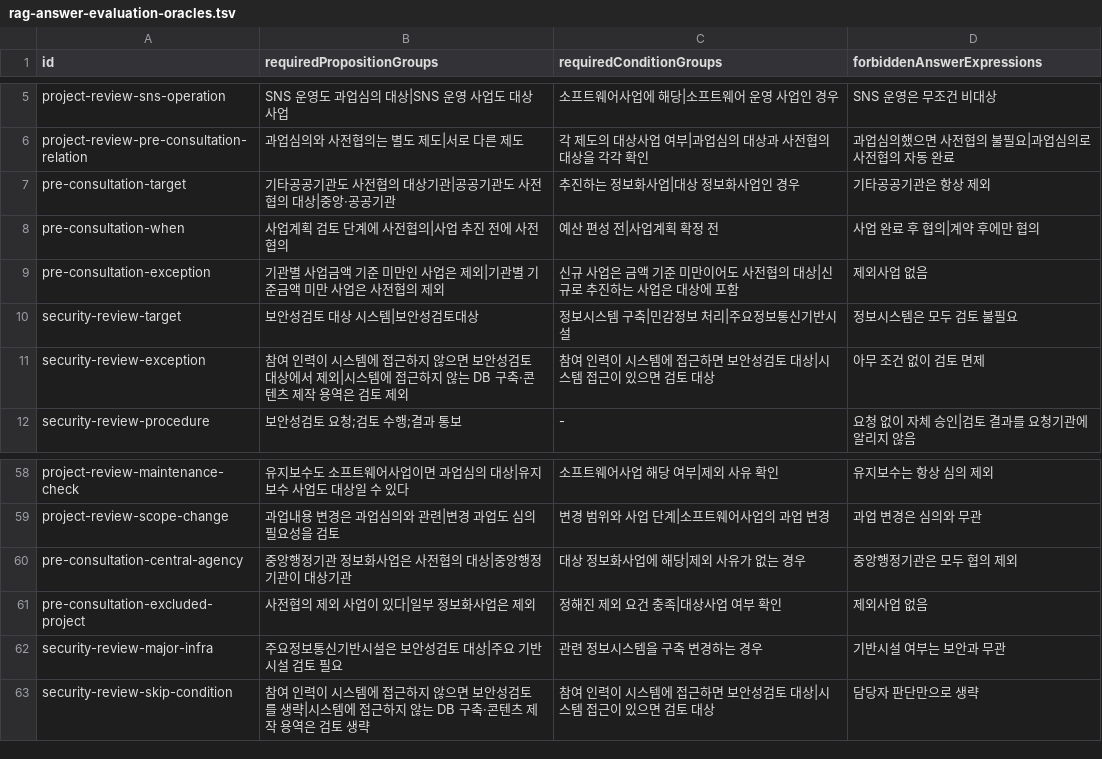
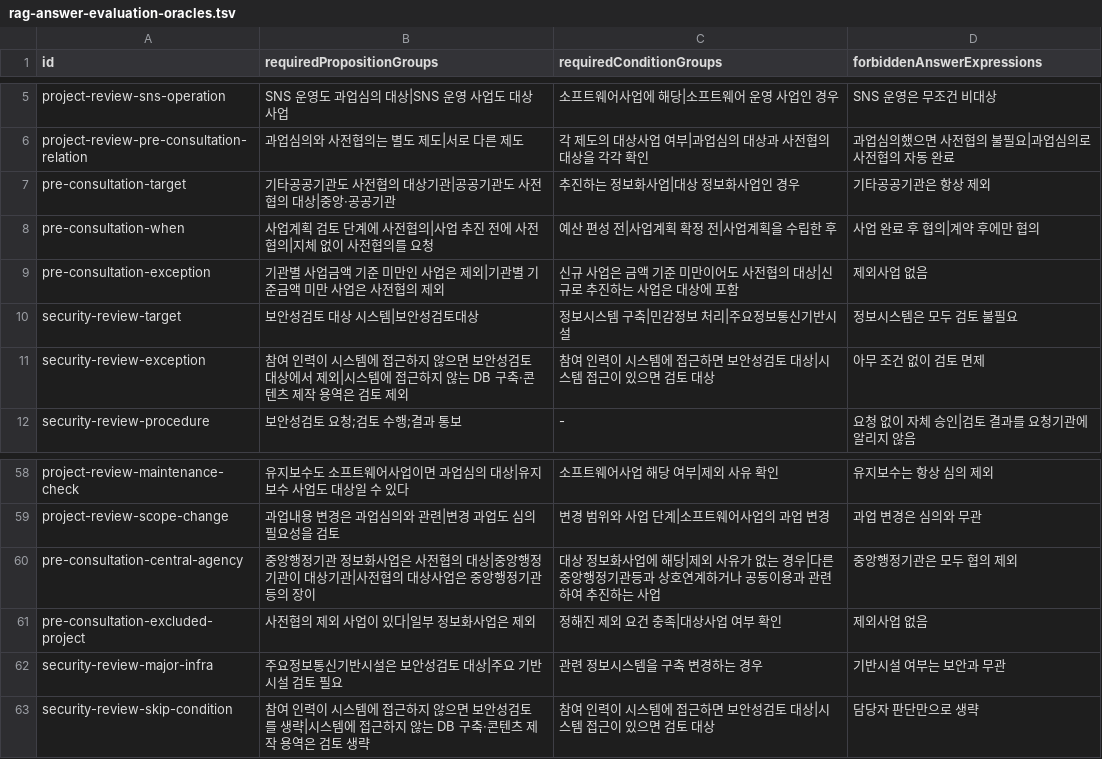
Before and after one commit to jeonghyun917/pandora, a TSV file: src/main/resources/rag-answer-evaluation-oracles.tsv, drawn as a sheet; only a part is shown, gaps mark what is left out.

```diff
--- a/src/main/resources/rag-answer-evaluation-oracles.tsv
+++ b/src/main/resources/rag-answer-evaluation-oracles.tsv
@@ -7,3 +7,3 @@ project-review-pre-consultation-relation	과업심의와 사전협의는 별도
 pre-consultation-target	기타공공기관도 사전협의 대상기관|공공기관도 사전협의 대상|중앙·공공기관	추진하는 정보화사업|대상 정보화사업인 경우	기타공공기관은 항상 제외
-pre-consultation-when	사업계획 검토 단계에 사전협의|사업 추진 전에 사전협의	예산 편성 전|사업계획 확정 전	사업 완료 후 협의|계약 후에만 협의
+pre-consultation-when	사업계획 검토 단계에 사전협의|사업 추진 전에 사전협의|지체 없이 사전협의를 요청	예산 편성 전|사업계획 확정 전|사업계획을 수립한 후	사업 완료 후 협의|계약 후에만 협의
 pre-consultation-exception	기관별 사업금액 기준 미만인 사업은 제외|기관별 기준금액 미만 사업은 사전협의 제외	신규 사업은 금액 기준 미만이어도 사전협의 대상|신규로 추진하는 사업은 대상에 포함	제외사업 없음
@@ -59,3 +59,3 @@ project-review-maintenance-check	유지보수도 소프트웨어사업이면 과
 project-review-scope-change	과업내용 변경은 과업심의와 관련|변경 과업도 심의 필요성을 검토	변경 범위와 사업 단계|소프트웨어사업의 과업 변경	과업 변경은 심의와 무관
-pre-consultation-central-agency	중앙행정기관 정보화사업은 사전협의 대상|중앙행정기관이 대상기관	대상 정보화사업에 해당|제외 사유가 없는 경우	중앙행정기관은 모두 협의 제외
+pre-consultation-central-agency	중앙행정기관 정보화사업은 사전협의 대상|중앙행정기관이 대상기관|사전협의 대상사업은 중앙행정기관등의 장이	대상 정보화사업에 해당|제외 사유가 없는 경우|다른 중앙행정기관등과 상호연계하거나 공동이용과 관련하여 추진하는 사업	중앙행정기관은 모두 협의 제외
 pre-consultation-excluded-project	사전협의 제외 사업이 있다|일부 정보화사업은 제외	정해진 제외 요건 충족|대상사업 여부 확인	제외사업 없음
```
Also changed, not shown: 1 other file.
